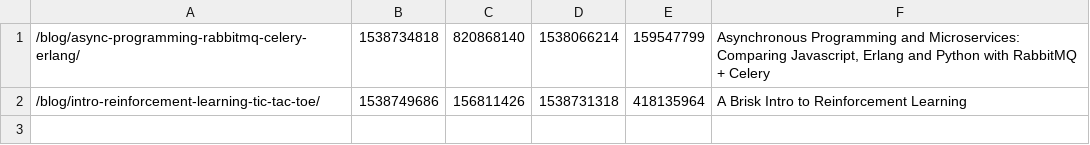
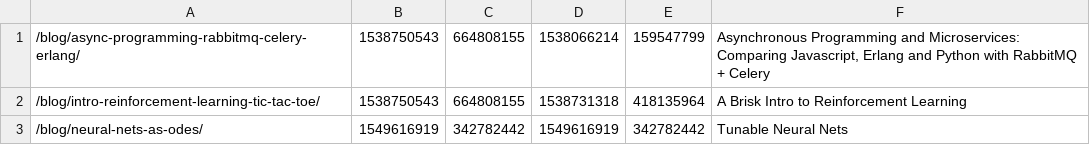
Before and after one commit to egeromin/egeromin.github.io, a CSV file: blog/.index.csv, drawn as a sheet.

Commit message:
Add tunable neural nets article

```diff
--- a/blog/.index.csv
+++ b/blog/.index.csv
@@ -1,2 +1,3 @@
-/blog/async-programming-rabbitmq-celery-erlang/,1538734818,820868140,1538066214,159547799,"Asynchronous Programming and Microservices: Comparing Javascript, Erlang and Python with RabbitMQ + Celery"
-/blog/intro-reinforcement-learning-tic-tac-toe/,1538749686,156811426,1538731318,418135964,A Brisk Intro to Reinforcement Learning
+/blog/async-programming-rabbitmq-celery-erlang/,1538750543,664808155,1538066214,159547799,"Asynchronous Programming and Microservices: Comparing Javascript, Erlang and Python with RabbitMQ + Celery"
+/blog/intro-reinforcement-learning-tic-tac-toe/,1538750543,664808155,1538731318,418135964,A Brisk Intro to Reinforcement Learning
+/blog/neural-nets-as-odes/,1549616919,342782442,1549616919,342782442,Tunable Neural Nets
```
Also changed, not shown: 9 other files.
